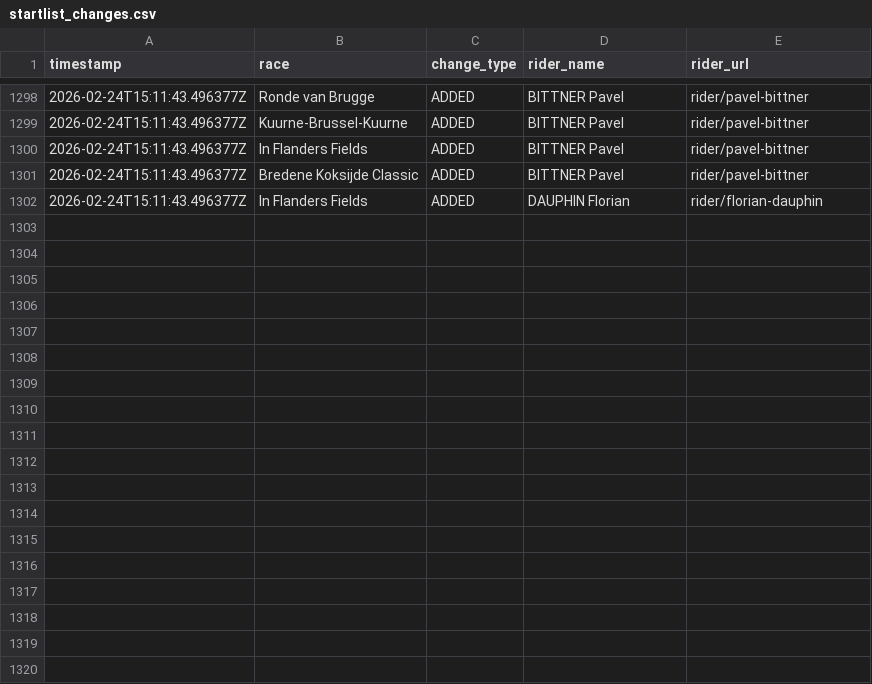
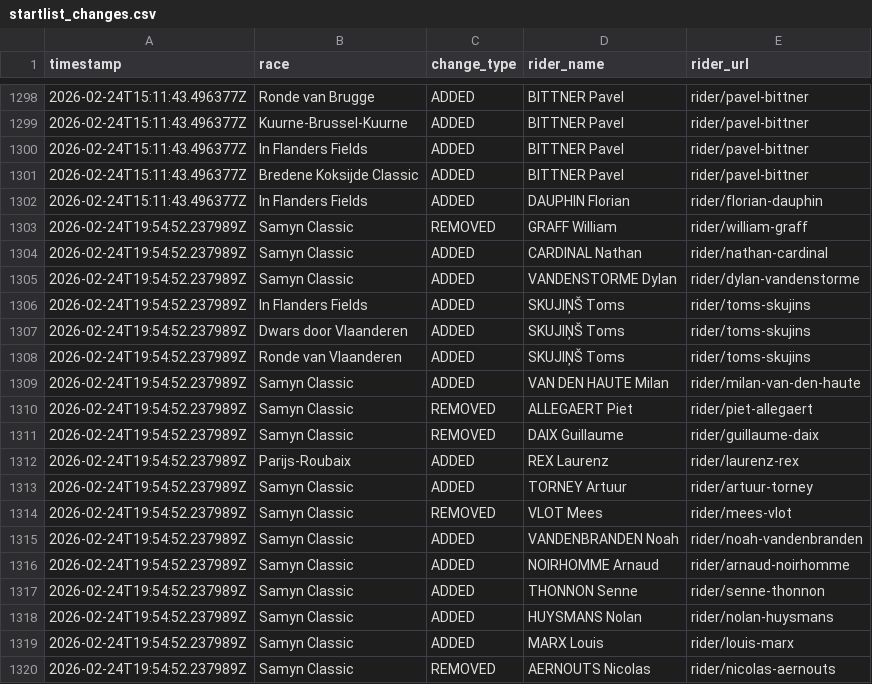
Before and after one commit to nigellindemann-dev/wm26, a CSV file: output/startlist_changes.csv, drawn as a sheet; only a part is shown, gaps mark what is left out; the diff names each change by its address in the sheet, - before the commit and + after, or states it on an @@ line.

```diff
--- a/output/startlist_changes.csv
+++ b/output/startlist_changes.csv
+row 1303: 2026-02-24T19:54:52.237989Z | Samyn Classic | REMOVED | GRAFF William | rider/william-graff
+row 1304: 2026-02-24T19:54:52.237989Z | Samyn Classic | ADDED | CARDINAL Nathan | rider/nathan-cardinal
+row 1305: 2026-02-24T19:54:52.237989Z | Samyn Classic | ADDED | VANDENSTORME Dylan | rider/dylan-vandenstorme
+row 1306: 2026-02-24T19:54:52.237989Z | In Flanders Fields | ADDED | SKUJIŅŠ Toms | rider/toms-skujins
+row 1307: 2026-02-24T19:54:52.237989Z | Dwars door Vlaanderen | ADDED | SKUJIŅŠ Toms | rider/toms-skujins
+row 1308: 2026-02-24T19:54:52.237989Z | Ronde van Vlaanderen | ADDED | SKUJIŅŠ Toms | rider/toms-skujins
+row 1309: 2026-02-24T19:54:52.237989Z | Samyn Classic | ADDED | VAN DEN HAUTE Milan | rider/milan-van-den-haute
+row 1310: 2026-02-24T19:54:52.237989Z | Samyn Classic | REMOVED | ALLEGAERT Piet | rider/piet-allegaert
+row 1311: 2026-02-24T19:54:52.237989Z | Samyn Classic | REMOVED | DAIX Guillaume | rider/guillaume-daix
+row 1312: 2026-02-24T19:54:52.237989Z | Parijs-Roubaix | ADDED | REX Laurenz | rider/laurenz-rex
+row 1313: 2026-02-24T19:54:52.237989Z | Samyn Classic | ADDED | TORNEY Artuur | rider/artuur-torney
+row 1314: 2026-02-24T19:54:52.237989Z | Samyn Classic | REMOVED | VLOT Mees | rider/mees-vlot
+row 1315: 2026-02-24T19:54:52.237989Z | Samyn Classic | ADDED | VANDENBRANDEN Noah | rider/noah-vandenbranden
+row 1316: 2026-02-24T19:54:52.237989Z | Samyn Classic | ADDED | NOIRHOMME Arnaud | rider/arnaud-noirhomme
+row 1317: 2026-02-24T19:54:52.237989Z | Samyn Classic | ADDED | THONNON Senne | rider/senne-thonnon
+row 1318: 2026-02-24T19:54:52.237989Z | Samyn Classic | ADDED | HUYSMANS Nolan | rider/nolan-huysmans
+row 1319: 2026-02-24T19:54:52.237989Z | Samyn Classic | ADDED | MARX Louis | rider/louis-marx
+row 1320: 2026-02-24T19:54:52.237989Z | Samyn Classic | REMOVED | AERNOUTS Nicolas | rider/nicolas-aernouts
```
Also changed, not shown: output/startlist_matrix.csv, 2 other files.
